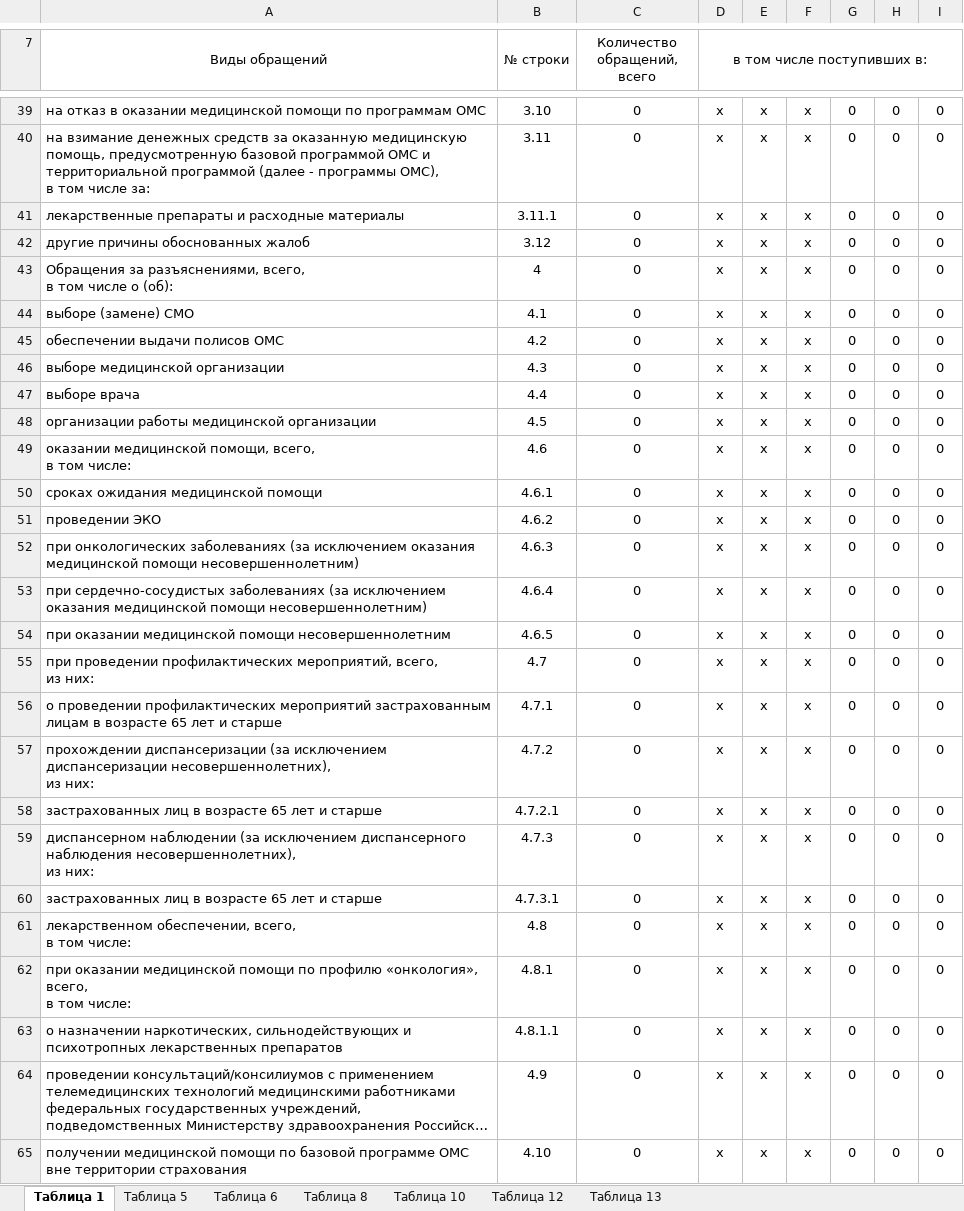
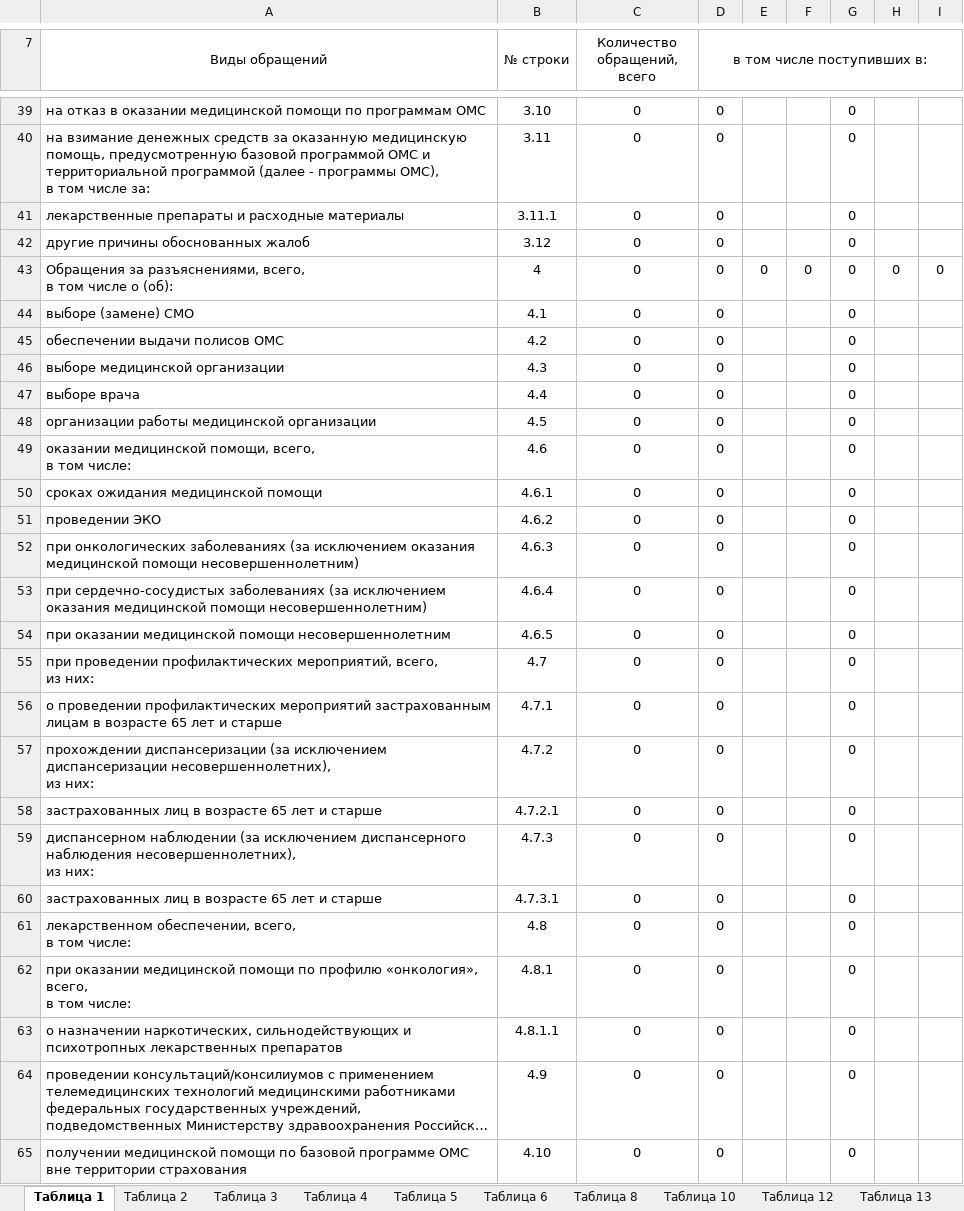
Before and after one commit to MoDoRuGG/KmsReportWS, an Excel workbook: KmsReportWS/client-update/Template/pg.xlsx, sheet Таблица 1, drawn as a sheet; only a part is shown, gaps mark what is left out; long unchanged cells end in …; values as stored, in another font and other column widths than the file's, no borders; the diff covers the shown part only; the diff names each change by its address in the sheet, - before the commit and + after, or states it on an @@ line.

```diff
--- a/KmsReportWS/client-update/Template/pg.xlsx (sheet Таблица 1)
+++ b/KmsReportWS/client-update/Template/pg.xlsx (sheet Таблица 1)
+sheet tab: Таблица 2
+sheet tab: Таблица 3
+sheet tab: Таблица 4
-D39:D65 (в том числе поступивших в:): x
+D39:D65 (в том числе поступивших в:): 0
-E39:E42: x
+E39:E42: (empty)
-F39:F42: x
+F39:F42: (empty)
-H39:H42: 0
+H39:H42: (empty)
-I39:I42: 0
+I39:I42: (empty)
-E43: x
+E43: 0
-F43: x
+F43: 0
-E44:E65: x
+E44:E65: (empty)
-F44:F65: x
+F44:F65: (empty)
-H44:H65: 0
+H44:H65: (empty)
-I44:I65: 0
+I44:I65: (empty)
```
Also changed, not shown: 156 edited cells elsewhere in this sheet, formulas that keep their value, 2 other files.
